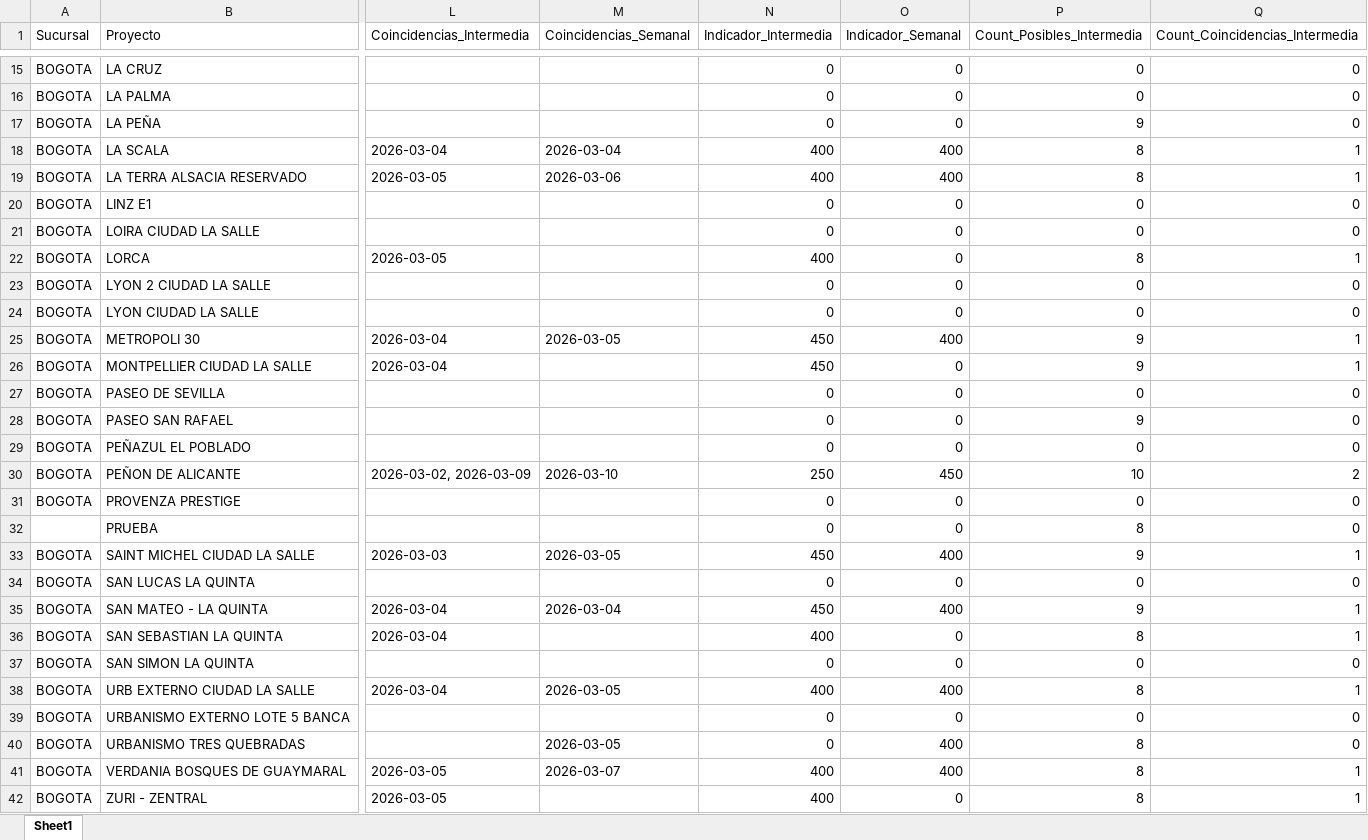
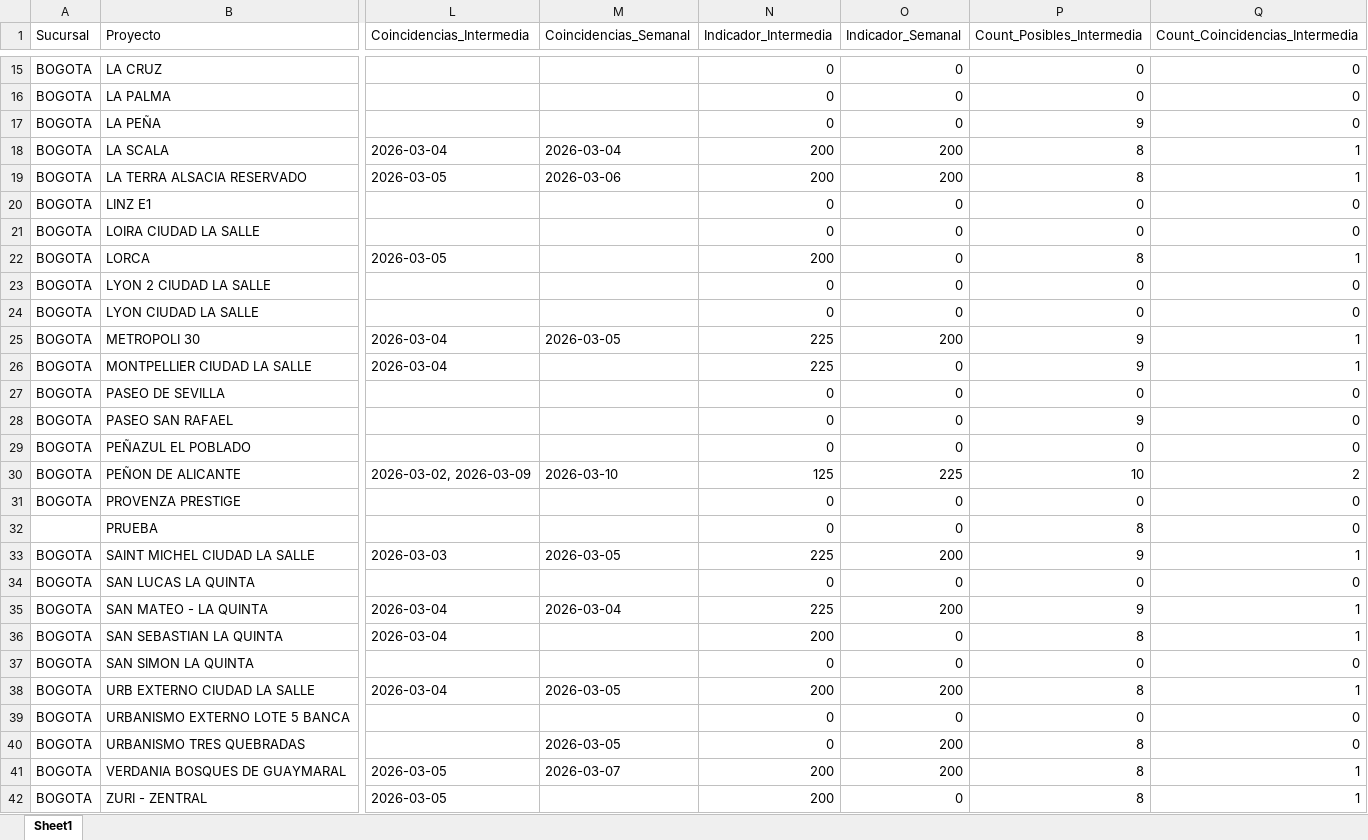
Before and after one commit to proyectosleanmarval-dev/SeguimientoMadurezCumplimientoActas, an Excel workbook: output/calendario_comparado.xlsx, sheet Sheet1, drawn as a sheet; only a part is shown, gaps mark what is left out; values as stored, in another font and other column widths than the file's, no borders; the diff covers the shown part only; the diff names each change by its address in the sheet, - before the commit and + after, or states it on an @@ line.

```diff
--- a/output/calendario_comparado.xlsx (sheet Sheet1)
+++ b/output/calendario_comparado.xlsx (sheet Sheet1)
-N18:N19 (Indicador_Intermedia): 400
+N18:N19 (Indicador_Intermedia): 200
-O18:O19 (Indicador_Semanal): 400
+O18:O19 (Indicador_Semanal): 200
-N22 (Indicador_Intermedia): 400
+N22 (Indicador_Intermedia): 200
-N25:N26 (Indicador_Intermedia): 450
+N25:N26 (Indicador_Intermedia): 225
-O25 (Indicador_Semanal): 400
+O25 (Indicador_Semanal): 200
-N30 (Indicador_Intermedia): 250
+N30 (Indicador_Intermedia): 125
-O30 (Indicador_Semanal): 450
+O30 (Indicador_Semanal): 225
-N33 (Indicador_Intermedia): 450
+N33 (Indicador_Intermedia): 225
-O33 (Indicador_Semanal): 400
+O33 (Indicador_Semanal): 200
-N35 (Indicador_Intermedia): 450
+N35 (Indicador_Intermedia): 225
-O35 (Indicador_Semanal): 400
+O35 (Indicador_Semanal): 200
-N36 (Indicador_Intermedia): 400
+N36 (Indicador_Intermedia): 200
-N38 (Indicador_Intermedia): 400
+N38 (Indicador_Intermedia): 200
-O38 (Indicador_Semanal): 400
+O38 (Indicador_Semanal): 200
-O40:O41 (Indicador_Semanal): 400
+O40:O41 (Indicador_Semanal): 200
-N41:N42 (Indicador_Intermedia): 400
+N41:N42 (Indicador_Intermedia): 200
```
Also changed, not shown: 5 edited cells elsewhere in this sheet, output/calendario_real.xlsx, output/calendario_teorico.xlsx.
